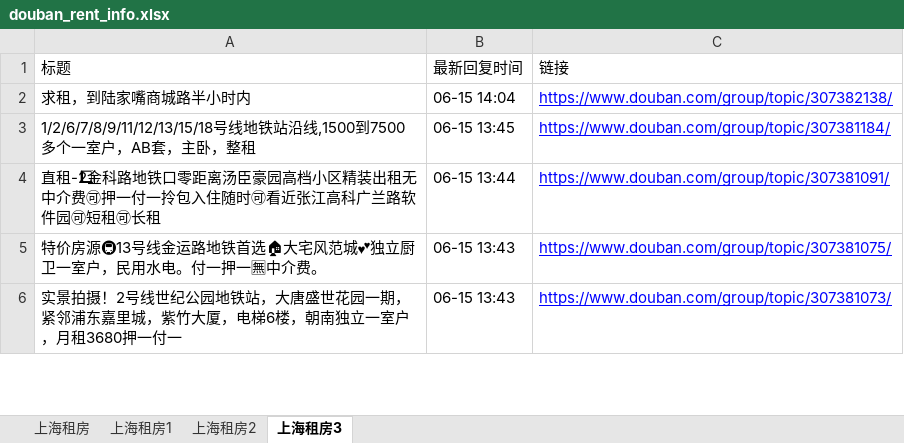
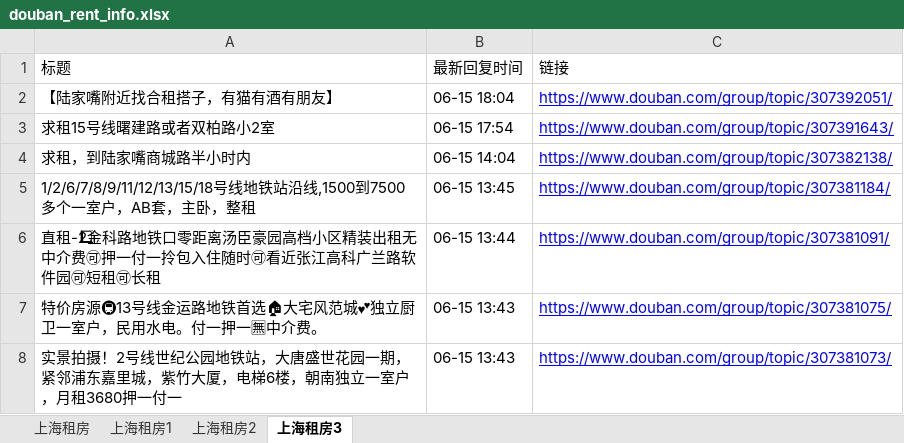
Before and after one commit to RyanShi0118/rent-info-crawler, an Excel workbook: douban_rent_info.xlsx, sheet 上海租房3, drawn as a sheet; only a part is shown; values as stored, in another font and other column widths than the file's, no borders; the diff names each change by its address in the sheet, - before the commit and + after, or states it on an @@ line.

```diff
--- a/douban_rent_info.xlsx (sheet 上海租房3)
+++ b/douban_rent_info.xlsx (sheet 上海租房3)
+row 2: 【陆家嘴附近找合租搭子，有猫有酒有朋友】 | 06-15 18:04 | https://www.douban.com/group/topic/307392051/
+row 3: 求租15号线曙建路或者双柏路小2室 | 06-15 17:54 | https://www.douban.com/group/topic/307391643/
```
Also changed, not shown: sheet 上海租房, sheet 上海租房1, sheet 上海租房2, filtered_rent_info.xlsx, 1 other file.
